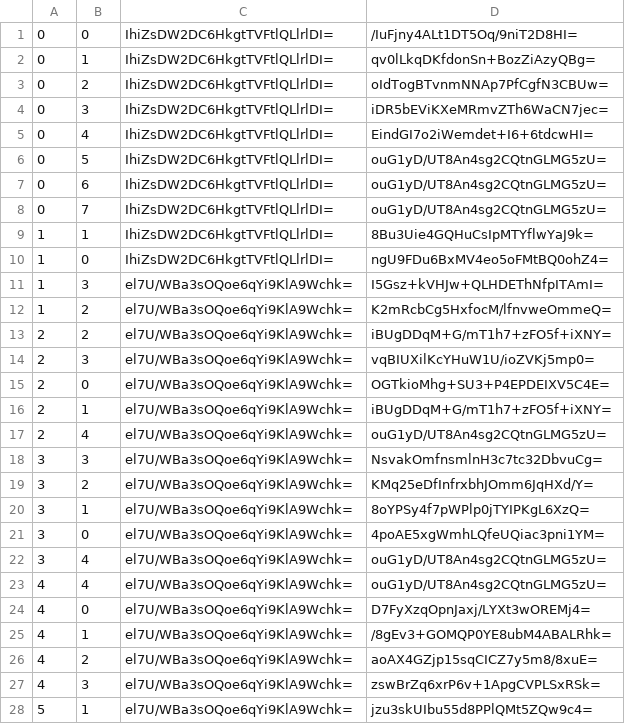
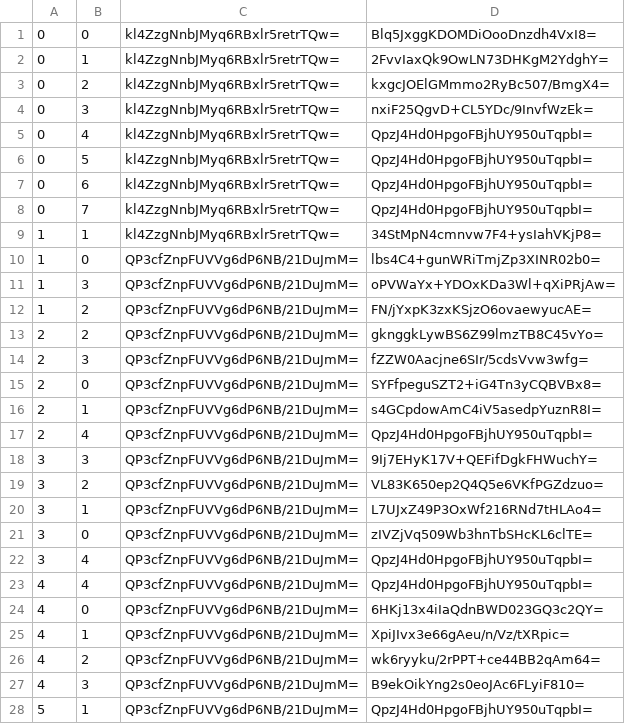
Before and after one commit to zihao-il/mcbds-world, a CSV file: public/maps/world-1/overworld/tiles/zoom.-1/metadata/k.0.0.csv, drawn as a sheet; only a part is shown; the diff covers the shown part only.

```diff
--- a/public/maps/world-1/overworld/tiles/zoom.-1/metadata/k.0.0.csv
+++ b/public/maps/world-1/overworld/tiles/zoom.-1/metadata/k.0.0.csv
@@ -1,28 +1,28 @@
-0,0,IhiZsDW2DC6HkgtTVFtlQLlrlDI=,/IuFjny4ALt1DT5Oq/9niT2D8HI=
-0,1,IhiZsDW2DC6HkgtTVFtlQLlrlDI=,qv0lLkqDKfdonSn+BozZiAzyQBg=
-0,2,IhiZsDW2DC6HkgtTVFtlQLlrlDI=,oIdTogBTvnmNNAp7PfCgfN3CBUw=
-0,3,IhiZsDW2DC6HkgtTVFtlQLlrlDI=,iDR5bEViKXeMRmvZTh6WaCN7jec=
-0,4,IhiZsDW2DC6HkgtTVFtlQLlrlDI=,EindGI7o2iWemdet+I6+6tdcwHI=
-0,5,IhiZsDW2DC6HkgtTVFtlQLlrlDI=,ouG1yD/UT8An4sg2CQtnGLMG5zU=
-0,6,IhiZsDW2DC6HkgtTVFtlQLlrlDI=,ouG1yD/UT8An4sg2CQtnGLMG5zU=
-0,7,IhiZsDW2DC6HkgtTVFtlQLlrlDI=,ouG1yD/UT8An4sg2CQtnGLMG5zU=
-1,1,IhiZsDW2DC6HkgtTVFtlQLlrlDI=,8Bu3Uie4GQHuCsIpMTYflwYaJ9k=
-1,0,IhiZsDW2DC6HkgtTVFtlQLlrlDI=,ngU9FDu6BxMV4eo5oFMtBQ0ohZ4=
-1,3,el7U/WBa3sOQoe6qYi9KlA9Wchk=,I5Gsz+kVHJw+QLHDEThNfpITAmI=
-1,2,el7U/WBa3sOQoe6qYi9KlA9Wchk=,K2mRcbCg5HxfocM/lfnvweOmmeQ=
-2,2,el7U/WBa3sOQoe6qYi9KlA9Wchk=,iBUgDDqM+G/mT1h7+zFO5f+iXNY=
-2,3,el7U/WBa3sOQoe6qYi9KlA9Wchk=,vqBIUXilKcYHuW1U/ioZVKj5mp0=
-2,0,el7U/WBa3sOQoe6qYi9KlA9Wchk=,OGTkioMhg+SU3+P4EPDEIXV5C4E=
-2,1,el7U/WBa3sOQoe6qYi9KlA9Wchk=,iBUgDDqM+G/mT1h7+zFO5f+iXNY=
-2,4,el7U/WBa3sOQoe6qYi9KlA9Wchk=,ouG1yD/UT8An4sg2CQtnGLMG5zU=
-3,3,el7U/WBa3sOQoe6qYi9KlA9Wchk=,NsvakOmfnsmlnH3c7tc32DbvuCg=
-3,2,el7U/WBa3sOQoe6qYi9KlA9Wchk=,KMq25eDfInfrxbhJOmm6JqHXd/Y=
-3,1,el7U/WBa3sOQoe6qYi9KlA9Wchk=,8oYPSy4f7pWPlp0jTYIPKgL6XzQ=
-3,0,el7U/WBa3sOQoe6qYi9KlA9Wchk=,4poAE5xgWmhLQfeUQiac3pni1YM=
-3,4,el7U/WBa3sOQoe6qYi9KlA9Wchk=,ouG1yD/UT8An4sg2CQtnGLMG5zU=
-4,4,el7U/WBa3sOQoe6qYi9KlA9Wchk=,ouG1yD/UT8An4sg2CQtnGLMG5zU=
-4,0,el7U/WBa3sOQoe6qYi9KlA9Wchk=,D7FyXzqOpnJaxj/LYXt3wOREMj4=
-4,1,el7U/WBa3sOQoe6qYi9KlA9Wchk=,/8gEv3+GOMQP0YE8ubM4ABALRhk=
-4,2,el7U/WBa3sOQoe6qYi9KlA9Wchk=,aoAX4GZjp15sqCICZ7y5m8/8xuE=
-4,3,el7U/WBa3sOQoe6qYi9KlA9Wchk=,zswBrZq6xrP6v+1ApgCVPLSxRSk=
-5,1,el7U/WBa3sOQoe6qYi9KlA9Wchk=,jzu3skUIbu55d8PPlQMt5ZQw9c4=
+0,0,kl4ZzgNnbJMyq6RBxlr5retrTQw=,Blq5JxggKDOMDiOooDnzdh4VxI8=
+0,1,kl4ZzgNnbJMyq6RBxlr5retrTQw=,2FvvIaxQk9OwLN73DHKgM2YdghY=
+0,2,kl4ZzgNnbJMyq6RBxlr5retrTQw=,kxgcJOElGMmmo2RyBc507/BmgX4=
+0,3,kl4ZzgNnbJMyq6RBxlr5retrTQw=,nxiF25QgvD+CL5YDc/9InvfWzEk=
+0,4,kl4ZzgNnbJMyq6RBxlr5retrTQw=,QpzJ4Hd0HpgoFBjhUY950uTqpbI=
+0,5,kl4ZzgNnbJMyq6RBxlr5retrTQw=,QpzJ4Hd0HpgoFBjhUY950uTqpbI=
+0,6,kl4ZzgNnbJMyq6RBxlr5retrTQw=,QpzJ4Hd0HpgoFBjhUY950uTqpbI=
+0,7,kl4ZzgNnbJMyq6RBxlr5retrTQw=,QpzJ4Hd0HpgoFBjhUY950uTqpbI=
+1,1,kl4ZzgNnbJMyq6RBxlr5retrTQw=,34StMpN4cmnvw7F4+ysIahVKjP8=
+1,0,QP3cfZnpFUVVg6dP6NB/21DuJmM=,lbs4C4+gunWRiTmjZp3XINR02b0=
+1,3,QP3cfZnpFUVVg6dP6NB/21DuJmM=,oPVWaYx+YDOxKDa3Wl+qXiPRjAw=
+1,2,QP3cfZnpFUVVg6dP6NB/21DuJmM=,FN/jYxpK3zxKSjzO6ovaewyucAE=
+2,2,QP3cfZnpFUVVg6dP6NB/21DuJmM=,gknggkLywBS6Z99lmzTB8C45vYo=
+2,3,QP3cfZnpFUVVg6dP6NB/21DuJmM=,fZZW0Aacjne6SIr/5cdsVvw3wfg=
+2,0,QP3cfZnpFUVVg6dP6NB/21DuJmM=,SYFfpeguSZT2+iG4Tn3yCQBVBx8=
+2,1,QP3cfZnpFUVVg6dP6NB/21DuJmM=,s4GCpdowAmC4iV5asedpYuznR8I=
+2,4,QP3cfZnpFUVVg6dP6NB/21DuJmM=,QpzJ4Hd0HpgoFBjhUY950uTqpbI=
+3,3,QP3cfZnpFUVVg6dP6NB/21DuJmM=,9Ij7EHyK17V+QEFifDgkFHWuchY=
+3,2,QP3cfZnpFUVVg6dP6NB/21DuJmM=,VL83K650ep2Q4Q5e6VKfPGZdzuo=
+3,1,QP3cfZnpFUVVg6dP6NB/21DuJmM=,L7UJxZ49P3OxWf216RNd7tHLAo4=
+3,0,QP3cfZnpFUVVg6dP6NB/21DuJmM=,zIVZjVq509Wb3hnTbSHcKL6clTE=
+3,4,QP3cfZnpFUVVg6dP6NB/21DuJmM=,QpzJ4Hd0HpgoFBjhUY950uTqpbI=
+4,4,QP3cfZnpFUVVg6dP6NB/21DuJmM=,QpzJ4Hd0HpgoFBjhUY950uTqpbI=
+4,0,QP3cfZnpFUVVg6dP6NB/21DuJmM=,6HKj13x4iIaQdnBWD023GQ3c2QY=
+4,1,QP3cfZnpFUVVg6dP6NB/21DuJmM=,XpiJIvx3e66gAeu/n/Vz/tXRpic=
+4,2,QP3cfZnpFUVVg6dP6NB/21DuJmM=,wk6ryyku/2rPPT+ce44BB2qAm64=
+4,3,QP3cfZnpFUVVg6dP6NB/21DuJmM=,B9ekOikYng2s0eoJAc6FLyiF810=
+5,1,QP3cfZnpFUVVg6dP6NB/21DuJmM=,QpzJ4Hd0HpgoFBjhUY950uTqpbI=
```
Also changed, not shown: 12 edited cells elsewhere in this file, public/maps/world-1/overworld/tiles/zoom.-1/metadata/k.-1.-1.csv, public/maps/world-1/overworld/tiles/zoom.-1/metadata/k.-1.0.csv, 37 other files.
